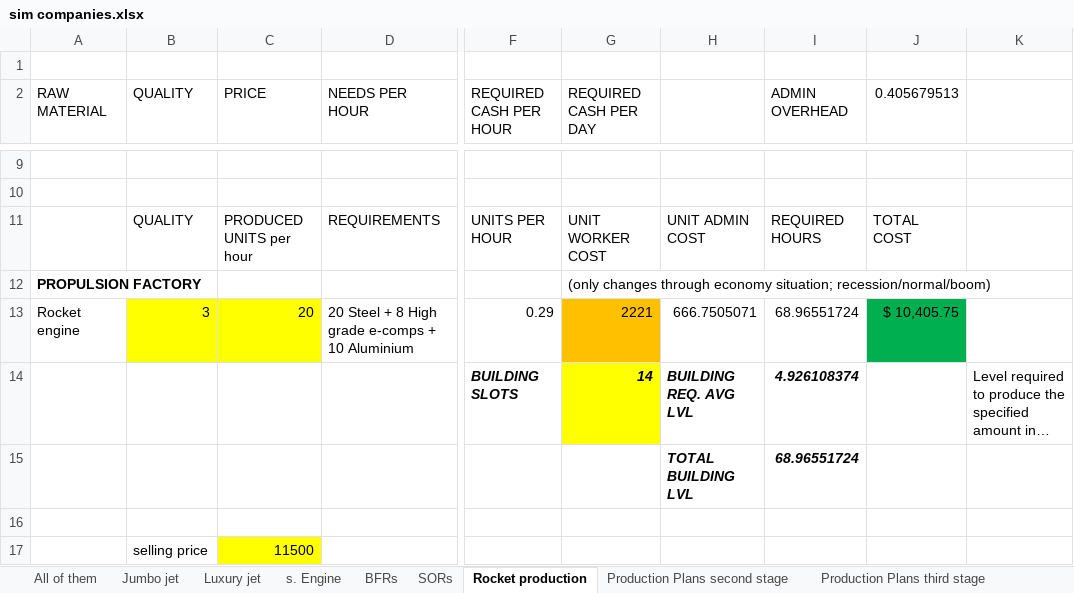
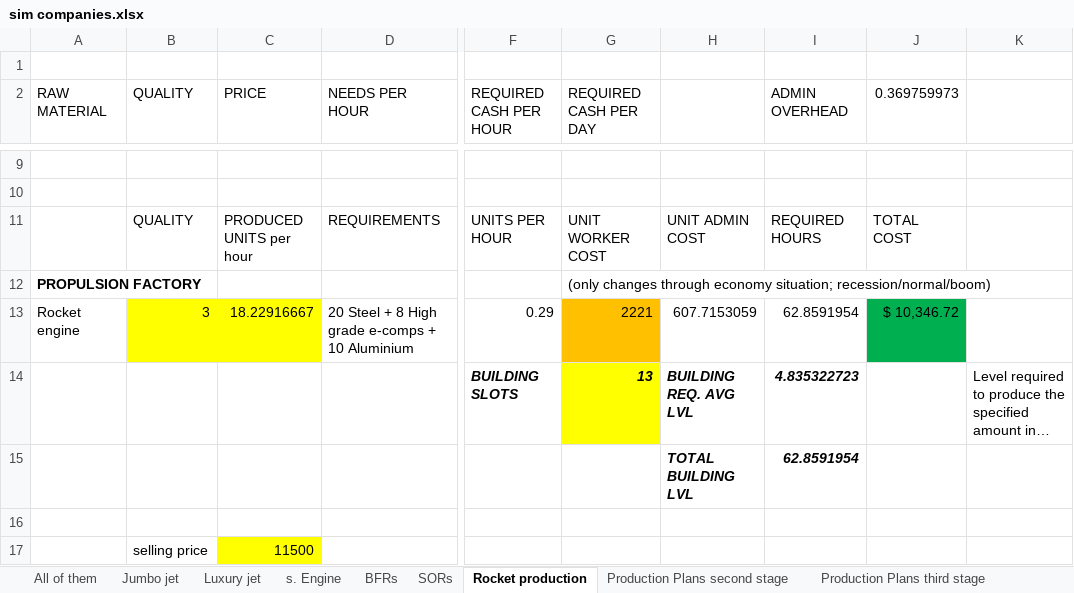
Before and after one commit to OscarFlores-IFi/SimCompanies, an Excel workbook: sim companies.xlsx, sheet Rocket production, drawn as a sheet; only a part is shown, gaps mark what is left out; long unchanged cells end in …; values as stored, in another font and other column widths than the file's, no borders; conditional formats not drawn; the diff covers the shown part only; the diff names each change by its address in the sheet, - before the commit and + after, or states it on an @@ line.

```diff
--- a/sim companies.xlsx (sheet Rocket production)
+++ b/sim companies.xlsx (sheet Rocket production)
-J2: 0.405679513
+J2: 0.369759973
-C13 (PRICE): 20
+C13 (PRICE): 18.22916667
-H13: 666.7505071
+H13: 607.7153059
-I13 (ADMIN OVERHEAD): 68.96551724
+I13 (ADMIN OVERHEAD): 62.8591954
-J13 (0.369759973): $ 10,405.75
+J13 (0.369759973): $ 10,346.72
-G14 (REQUIRED CASH PER DAY): 14
+G14 (REQUIRED CASH PER DAY): 13
-I14 (ADMIN OVERHEAD): 4.926108374
+I14 (ADMIN OVERHEAD): 4.835322723
-I15 (ADMIN OVERHEAD): 68.96551724
+I15 (ADMIN OVERHEAD): 62.8591954
```
Also changed, not shown: 24 edited cells elsewhere in this sheet, 1 other file.
